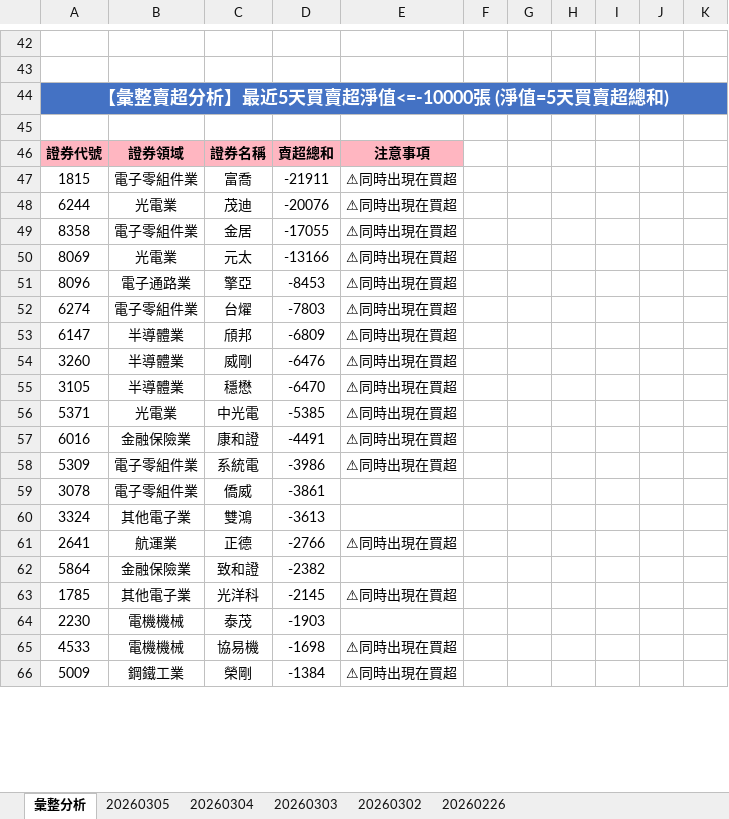
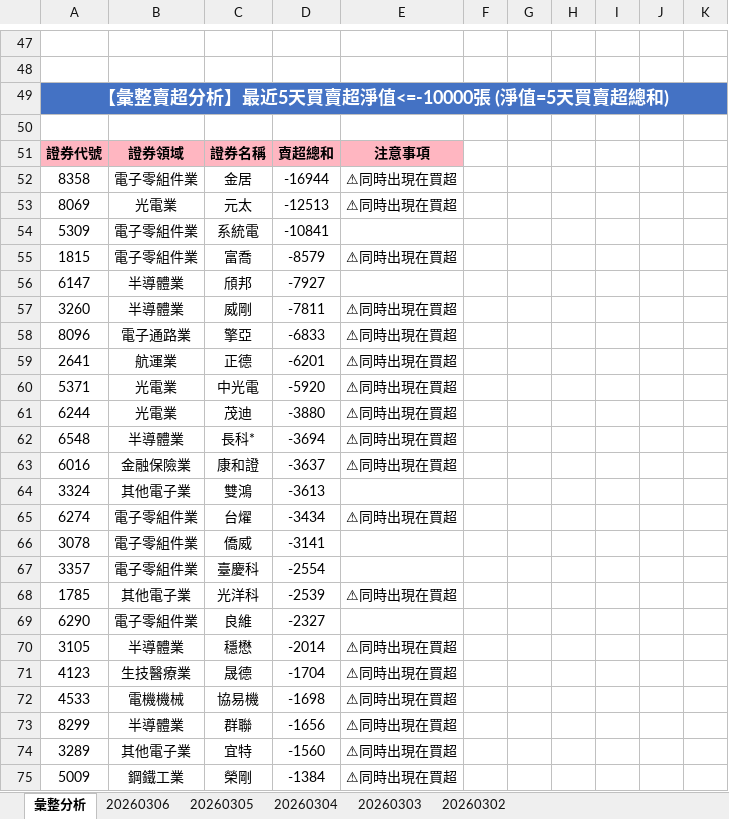
Before and after one commit to ccupcpop/GetDailyStock, an Excel workbook: StockInfo/otc_analysis_result.xlsx, sheet 彙整分析, drawn as a sheet; only a part is shown, gaps mark what is left out; values as stored, in another font and other column widths than the file's, no borders; removed rows and columns are numbered as before the commit, all else as after; the diff covers the shown part only; the diff names each change by its address in the sheet, - before the commit and + after, or states it on an @@ line.

```diff
--- a/StockInfo/otc_analysis_result.xlsx (sheet 彙整分析)
+++ b/StockInfo/otc_analysis_result.xlsx (sheet 彙整分析)
-sheet tab: 20260226
+sheet tab: 20260306
-row 47: 1815 | 電子零組件業 | 富喬 | -21911 | ⚠同時出現在買超
-row 48: 6244 | 光電業 | 茂迪 | -20076 | ⚠同時出現在買超
-D52: -17055
+D52: -16944
-D53: -13166
+D53: -12513
-row 51: 8096 | 電子通路業 | 擎亞 | -8453 | ⚠同時出現在買超
-row 52: 6274 | 電子零組件業 | 台燿 | -7803 | ⚠同時出現在買超
+row 54: 5309 | 電子零組件業 | 系統電 | -10841
+row 55: 1815 | 電子零組件業 | 富喬 | -8579 | ⚠同時出現在買超
-D56: -6809
+D56: -7927
-E56: ⚠同時出現在買超
+E56: (empty)
-D57: -6476
+D57: -7811
-row 55: 3105 | 半導體業 | 穩懋 | -6470 | ⚠同時出現在買超
+row 58: 8096 | 電子通路業 | 擎亞 | -6833 | ⚠同時出現在買超
+row 59: 2641 | 航運業 | 正德 | -6201 | ⚠同時出現在買超
-D60: -5385
+D60: -5920
+row 61: 6244 | 光電業 | 茂迪 | -3880 | ⚠同時出現在買超
+row 62: 6548 | 半導體業 | 長科* | -3694 | ⚠同時出現在買超
-D63: -4491
+D63: -3637
-row 58: 5309 | 電子零組件業 | 系統電 | -3986 | ⚠同時出現在買超
-row 59: 3078 | 電子零組件業 | 僑威 | -3861
-row 61: 2641 | 航運業 | 正德 | -2766 | ⚠同時出現在買超
-row 62: 5864 | 金融保險業 | 致和證 | -2382
+row 65: 6274 | 電子零組件業 | 台燿 | -3434 | ⚠同時出現在買超
+row 66: 3078 | 電子零組件業 | 僑威 | -3141
+row 67: 3357 | 電子零組件業 | 臺慶科 | -2554
-D68: -2145
+D68: -2539
-row 64: 2230 | 電機機械 | 泰茂 | -1903
+row 69: 6290 | 電子零組件業 | 良維 | -2327
+row 70: 3105 | 半導體業 | 穩懋 | -2014 | ⚠同時出現在買超
+row 71: 4123 | 生技醫療業 | 晟德 | -1704 | ⚠同時出現在買超
+row 73: 8299 | 半導體業 | 群聯 | -1656 | ⚠同時出現在買超
+row 74: 3289 | 其他電子業 | 宜特 | -1560 | ⚠同時出現在買超
```
Also changed, not shown: 53 added rows, 58 removed rows and 57 edited cells elsewhere in this sheet, sheet 20260305, StockInfo/tse_analysis_result.xlsx, 12 other files.
